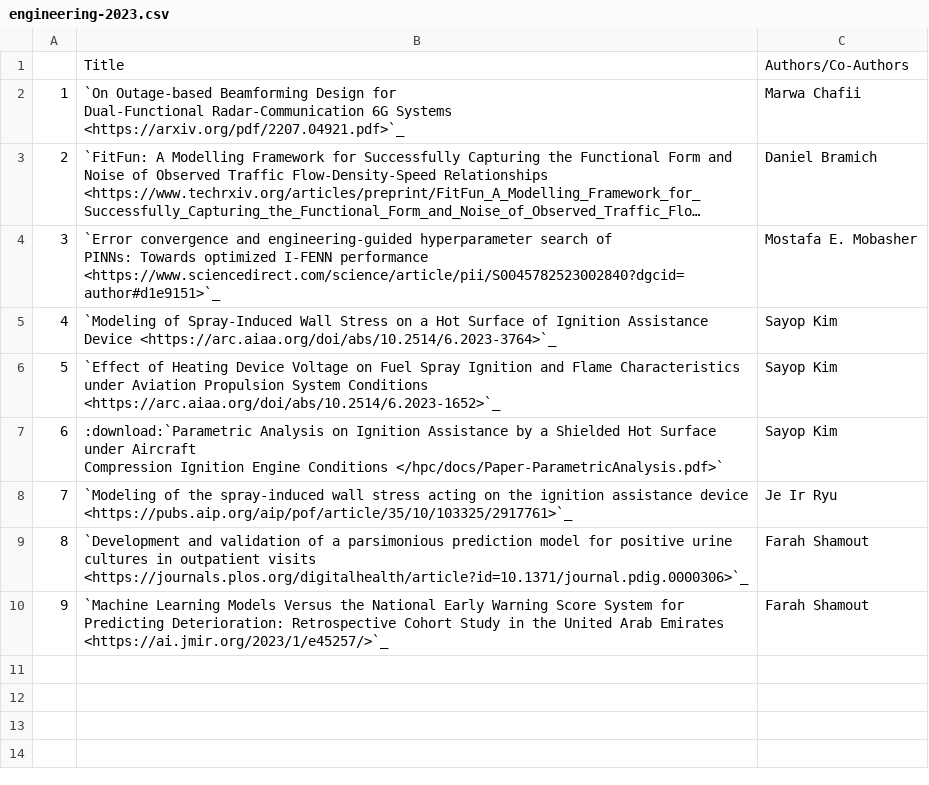
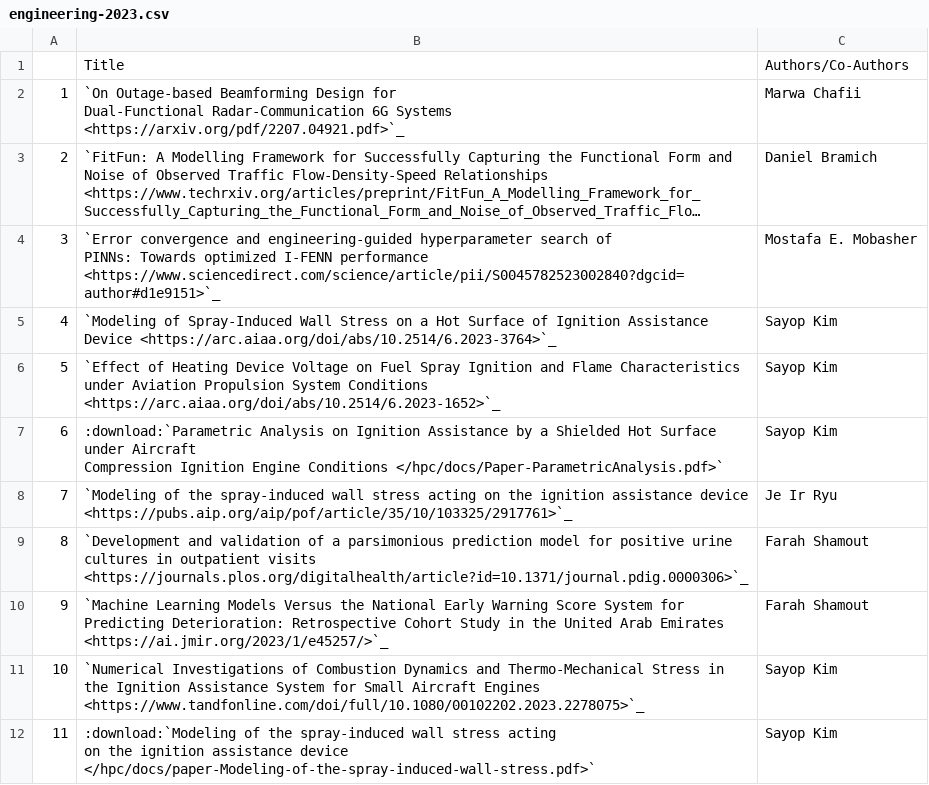
Before and after one commit to NYUAD-CRC/crc-docs, a CSV file: source/hpc/research/data/engineering-2023.csv, drawn as a sheet; long unchanged cells end in …; ↵ is a line break in a cell; the diff names each change by its address in the sheet, - before the commit and + after, or states it on an @@ line.

Commit message:
changes to engineering pubs

```diff
--- a/source/hpc/research/data/engineering-2023.csv
+++ b/source/hpc/research/data/engineering-2023.csv
+row 11: 10 | `Numerical Investigations of Combustion Dynamics and Thermo-Mechanical Stress in the Ignition Assistance System for Small Aircraft Engines <https://www.tandfonline.com/doi/full/10.1080/00102202.2023.2278075>`_ | Sayop Kim
+row 12: 11 | :download:`Modeling of the spray-induced wall stress acting ↵ on the ignition assistance device </hpc/docs/paper-Modeling-of-the-spray-induced-wall-stress.pdf>` | Sayop Kim
```
Also changed, not shown: 2 other files.
